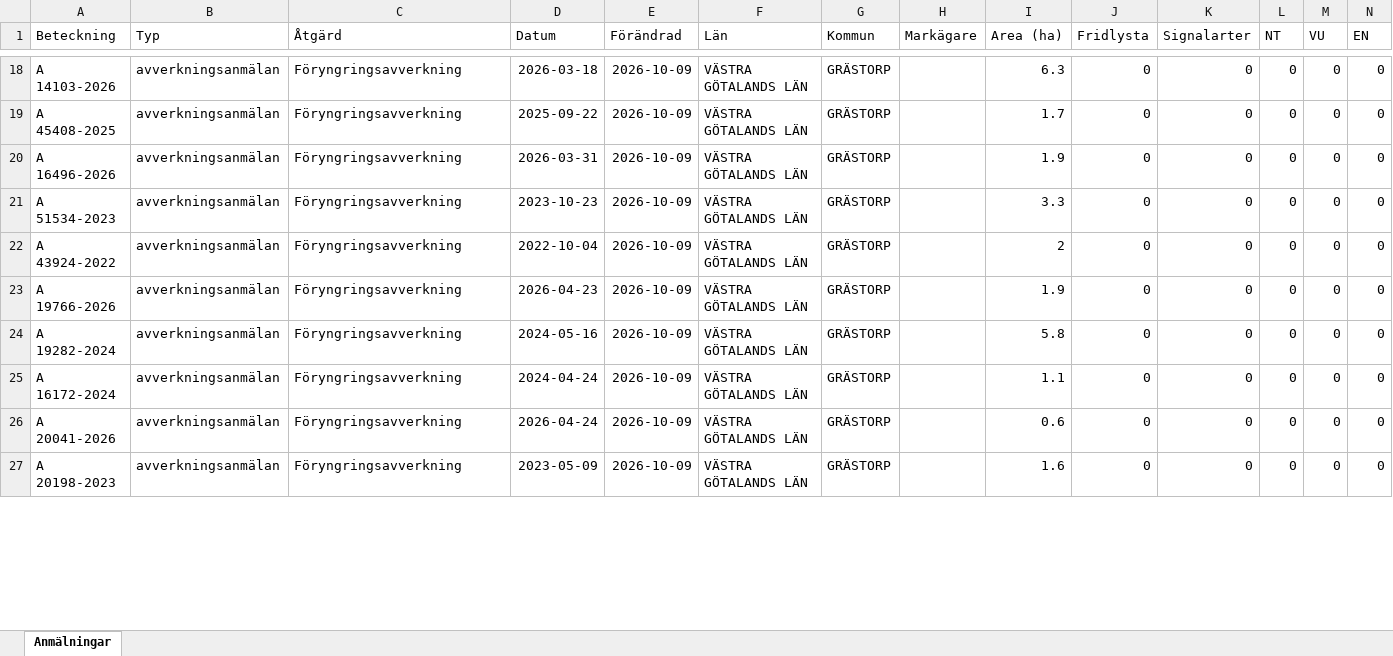
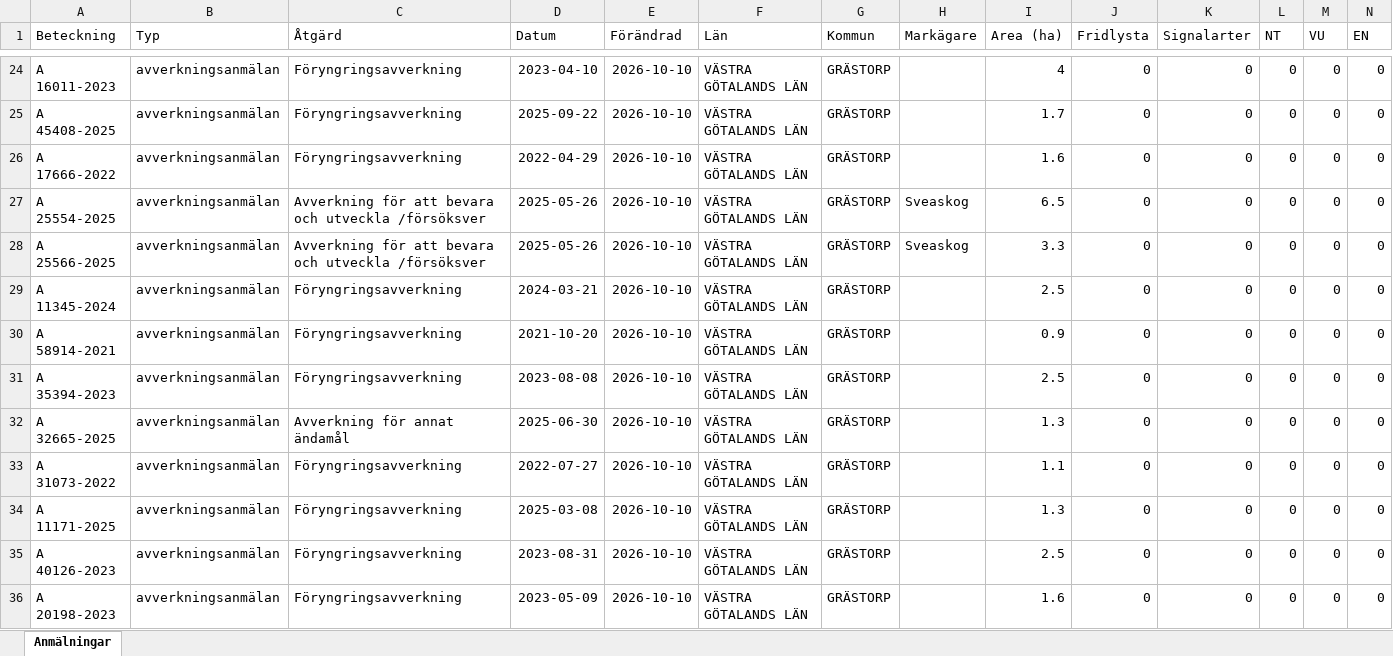
Before and after one commit to klasma/Logging_1444, an Excel workbook: Översikt GRÄSTORP.xlsx, sheet Anmälningar, drawn as a sheet; only a part is shown, gaps mark what is left out; values as stored, in another font and other column widths than the file's, no borders; addresses are those after the commit; rows hold the shown columns only; the diff covers the shown part only; the diff names each change by its address in the sheet, - before the commit and + after, or states it on an @@ line.

```diff
--- a/Översikt GRÄSTORP.xlsx (sheet Anmälningar)
+++ b/Översikt GRÄSTORP.xlsx (sheet Anmälningar)
-A24 (Beteckning): A 14103-2026
+A24 (Beteckning): A 16011-2023
-D24 (Datum): 2026-03-18
+D24 (Datum): 2023-04-10
-E24:E26 (Förändrad): 2026-10-09
+E24:E26 (Förändrad): 2026-10-10
-I24 (Area (ha)): 6.3
+I24 (Area (ha)): 4
-A26 (Beteckning): A 16496-2026
+A26 (Beteckning): A 17666-2022
-D26 (Datum): 2026-03-31
+D26 (Datum): 2022-04-29
-I26 (Area (ha)): 1.9
+I26 (Area (ha)): 1.6
+row 27: A 25554-2025 | avverkningsanmälan | Avverkning för att bevara och utveckla /försöksver | 2025-05-26 | 2026-10-10 | VÄSTRA GÖTALANDS LÄN | GRÄSTORP | Sveaskog | 6.5 | 0 | 0 | 0 | 0 | 0
+row 28: A 25566-2025 | avverkningsanmälan | Avverkning för att bevara och utveckla /försöksver | 2025-05-26 | 2026-10-10 | VÄSTRA GÖTALANDS LÄN | GRÄSTORP | Sveaskog | 3.3 | 0 | 0 | 0 | 0 | 0
-A29 (Beteckning): A 51534-2023
+A29 (Beteckning): A 11345-2024
-D29 (Datum): 2023-10-23
+D29 (Datum): 2024-03-21
-E29:E33 (Förändrad): 2026-10-09
+E29:E33 (Förändrad): 2026-10-10
-I29 (Area (ha)): 3.3
+I29 (Area (ha)): 2.5
-A30 (Beteckning): A 43924-2022
+A30 (Beteckning): A 58914-2021
-D30 (Datum): 2022-10-04
+D30 (Datum): 2021-10-20
-I30 (Area (ha)): 2
+I30 (Area (ha)): 0.9
-A31 (Beteckning): A 19766-2026
+A31 (Beteckning): A 35394-2023
-D31 (Datum): 2026-04-23
+D31 (Datum): 2023-08-08
-I31 (Area (ha)): 1.9
+I31 (Area (ha)): 2.5
-A32 (Beteckning): A 19282-2024
+A32 (Beteckning): A 32665-2025
-C32 (Åtgärd): Föryngringsavverkning
+C32 (Åtgärd): Avverkning för annat ändamål
-D32 (Datum): 2024-05-16
+D32 (Datum): 2025-06-30
-I32 (Area (ha)): 5.8
+I32 (Area (ha)): 1.3
-A33 (Beteckning): A 16172-2024
+A33 (Beteckning): A 31073-2022
-D33 (Datum): 2024-04-24
+D33 (Datum): 2022-07-27
+row 34: A 11171-2025 | avverkningsanmälan | Föryngringsavverkning | 2025-03-08 | 2026-10-10 | VÄSTRA GÖTALANDS LÄN | GRÄSTORP |  | 1.3 | 0 | 0 | 0 | 0 | 0
-A35 (Beteckning): A 20041-2026
+A35 (Beteckning): A 40126-2023
-D35 (Datum): 2026-04-24
+D35 (Datum): 2023-08-31
-E35:E36 (Förändrad): 2026-10-09
+E35:E36 (Förändrad): 2026-10-10
-I35 (Area (ha)): 0.6
+I35 (Area (ha)): 2.5
```
Also changed, not shown: 12 added rows, 15 removed rows and 94 edited cells elsewhere in this sheet, artfynd/A 31076-2022 artfynd.xlsx, 6 other files.
